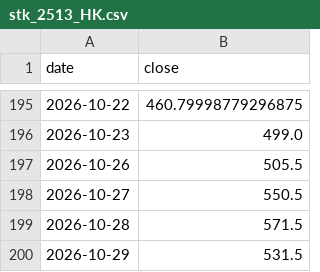
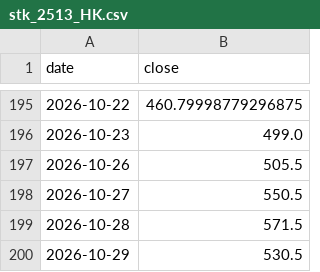
Before and after one commit to chenzhi123/market-trend-dashboard, a CSV file: data/cache/stk_2513_HK.csv, drawn as a sheet; only a part is shown, gaps mark what is left out.

```diff
--- a/data/cache/stk_2513_HK.csv
+++ b/data/cache/stk_2513_HK.csv
@@ -199,2 +199,2 @@ date,close
 2026-10-28,571.5
-2026-10-29,531.5
+2026-10-29,530.5
```
Also changed, not shown: data/cache/stk_0100_HK.csv, 6 other files.
